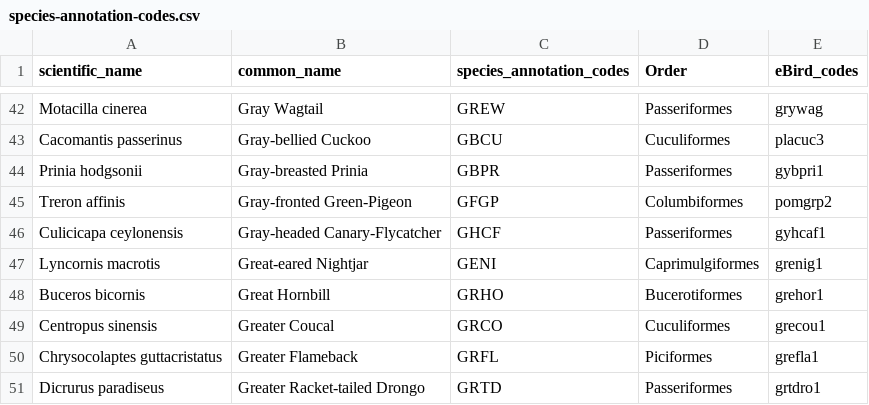
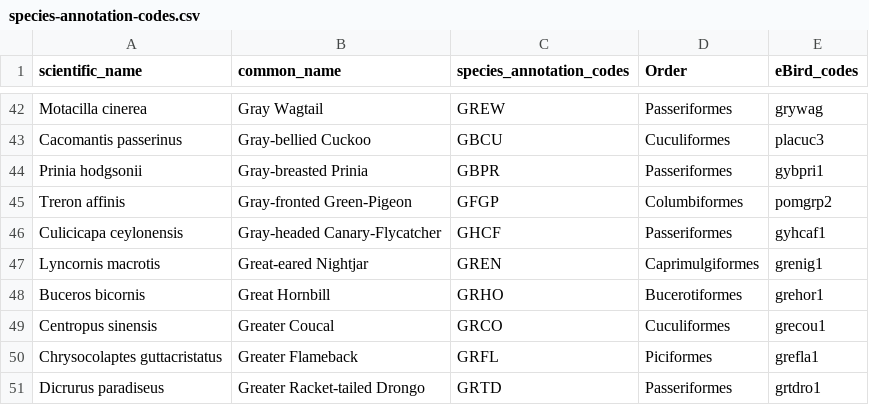
Before and after one commit to vjjan91/diurnal-Acoustics, a CSV file: data/species-annotation-codes.csv, drawn as a sheet; only a part is shown, gaps mark what is left out.

Commit message:
fix eBird code for Great-eared nightjar

```diff
--- a/data/species-annotation-codes.csv
+++ b/data/species-annotation-codes.csv
@@ -46,3 +46,3 @@ Treron affinis,Gray-fronted Green-Pigeon,GFGP,Columbiformes,pomgrp2
 Culicicapa ceylonensis,Gray-headed Canary-Flycatcher,GHCF,Passeriformes,gyhcaf1
-Lyncornis macrotis,Great-eared Nightjar,GENI,Caprimulgiformes,grenig1
+Lyncornis macrotis,Great-eared Nightjar,GREN,Caprimulgiformes,grenig1
 Buceros bicornis,Great Hornbill,GRHO,Bucerotiformes,grehor1
```
